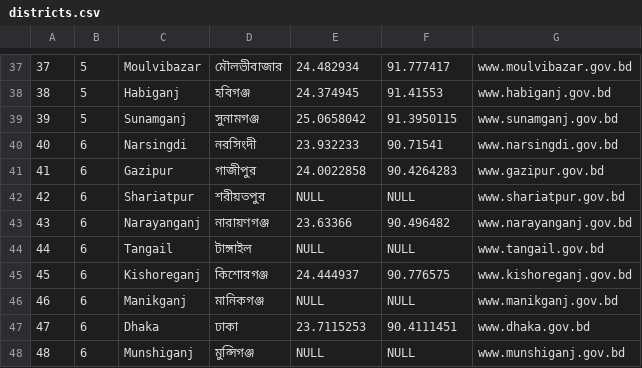
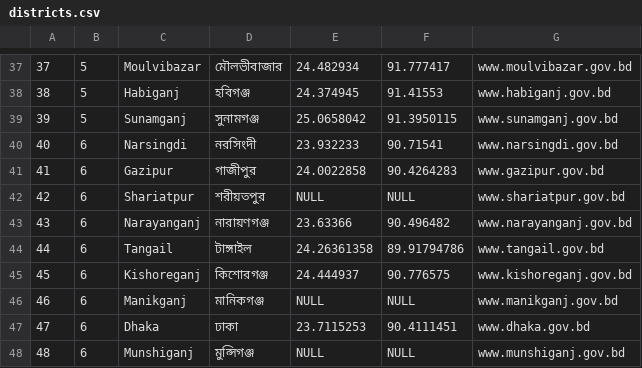
Before and after one commit to nuhil/bangladesh-geocode, a CSV file: districts/districts.csv, drawn as a sheet; only a part is shown, gaps mark what is left out.

Commit message:
Add Tangail district latitude and longitude

```diff
--- a/districts/districts.csv
+++ b/districts/districts.csv
@@ -43,3 +43,3 @@
 "43","6","Narayanganj","নারায়ণগঞ্জ","23.63366","90.496482","www.narayanganj.gov.bd"
-"44","6","Tangail","টাঙ্গাইল",NULL,NULL,"www.tangail.gov.bd"
+"44","6","Tangail","টাঙ্গাইল",24.26361358,89.91794786,"www.tangail.gov.bd"
 "45","6","Kishoreganj","কিশোরগঞ্জ","24.444937","90.776575","www.kishoreganj.gov.bd"
```
Also changed, not shown: 4 other files.
